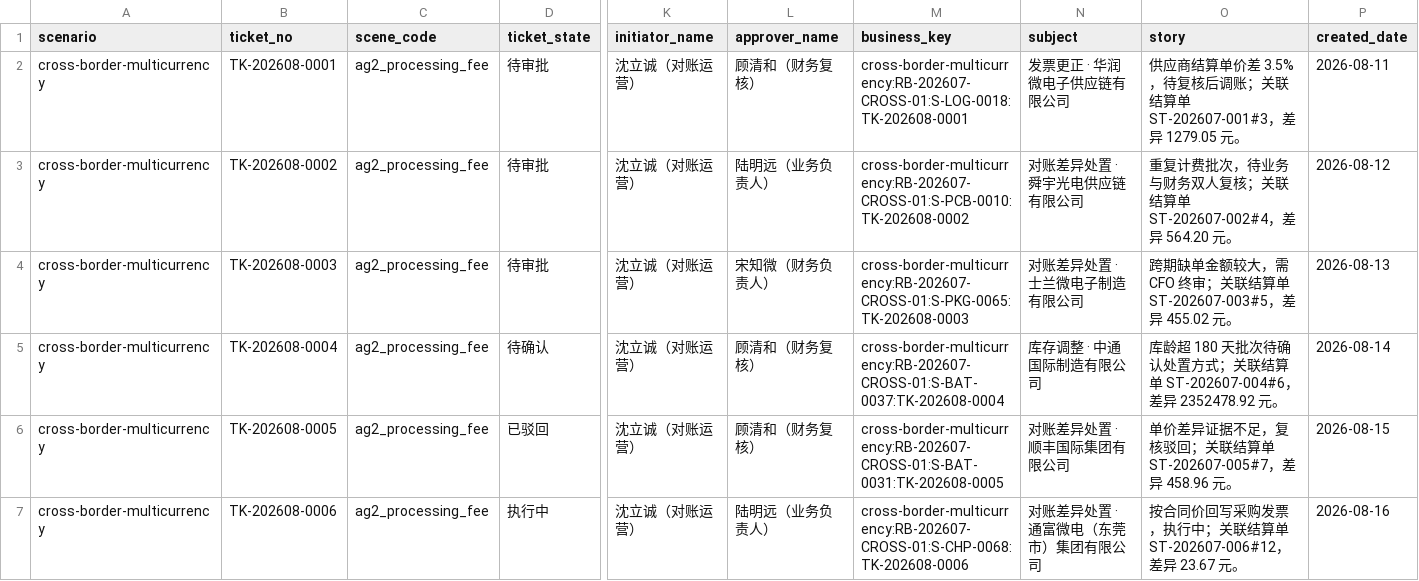
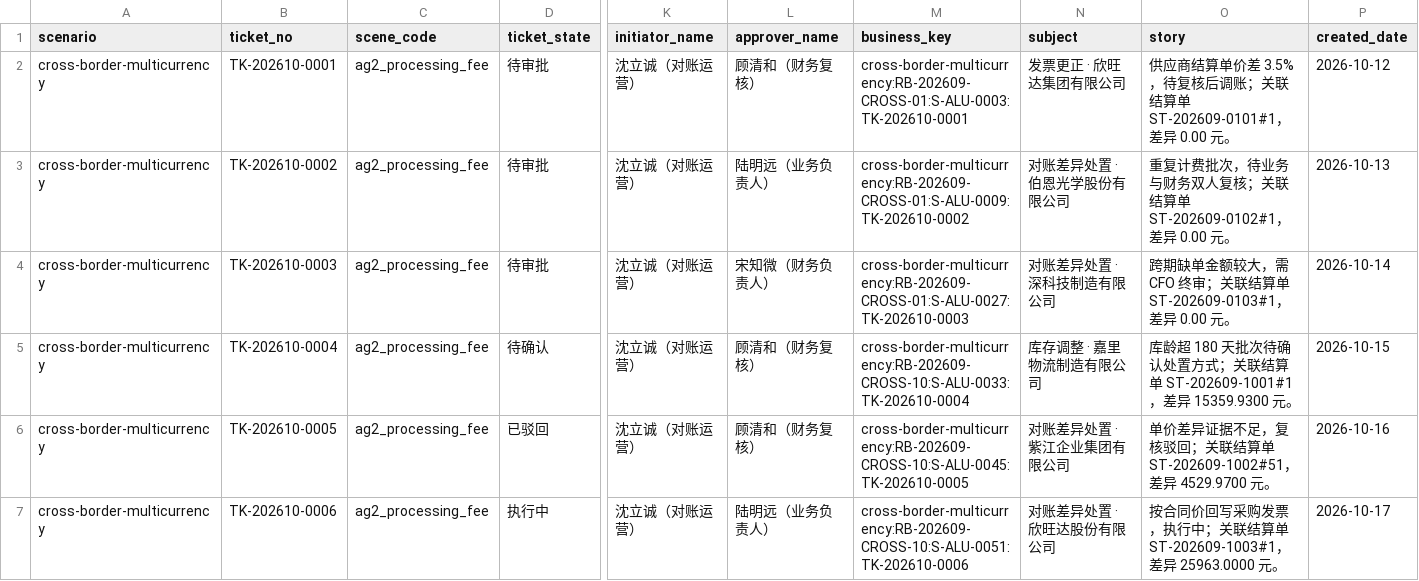
Before and after one commit to Hulk-Zhao/smart-ERP, a CSV file: demo/scenarios/cross-border-multicurrency/ticket_case.csv, drawn as a sheet; only a part is shown, gaps mark what is left out; the diff covers the shown part only; the diff names each change by its address in the sheet, - before the commit and + after, or states it on an @@ line.

```diff
--- a/demo/scenarios/cross-border-multicurrency/ticket_case.csv
+++ b/demo/scenarios/cross-border-multicurrency/ticket_case.csv
-B2 (ticket_no): TK-202608-0001
+B2 (ticket_no): TK-202610-0001
-M2 (business_key): cross-border-multicurrency:RB-202607-CROSS-01:S-LOG-0018:TK-202608-0001
+M2 (business_key): cross-border-multicurrency:RB-202609-CROSS-01:S-ALU-0003:TK-202610-0001
-N2 (subject): 发票更正 · 华润微电子供应链有限公司
+N2 (subject): 发票更正 · 欣旺达集团有限公司
-O2 (story): …结算单 ST-202607-001#3，差异 1279.05 元。
+O2 (story): …结算单 ST-202609-0101#1，差异 0.00 元。
-P2 (created_date): 2026-08-11
+P2 (created_date): 2026-10-12
-B3 (ticket_no): TK-202608-0002
+B3 (ticket_no): TK-202610-0002
-M3 (business_key): cross-border-multicurrency:RB-202607-CROSS-01:S-PCB-0010:TK-202608-0002
+M3 (business_key): cross-border-multicurrency:RB-202609-CROSS-01:S-ALU-0009:TK-202610-0002
-N3 (subject): 对账差异处置 · 舜宇光电供应链有限公司
+N3 (subject): 对账差异处置 · 伯恩光学股份有限公司
-O3 (story): …结算单 ST-202607-002#4，差异 564.20 元。
+O3 (story): …结算单 ST-202609-0102#1，差异 0.00 元。
-P3 (created_date): 2026-08-12
+P3 (created_date): 2026-10-13
-B4 (ticket_no): TK-202608-0003
+B4 (ticket_no): TK-202610-0003
-M4 (business_key): cross-border-multicurrency:RB-202607-CROSS-01:S-PKG-0065:TK-202608-0003
+M4 (business_key): cross-border-multicurrency:RB-202609-CROSS-01:S-ALU-0027:TK-202610-0003
-N4 (subject): 对账差异处置 · 士兰微电子制造有限公司
+N4 (subject): 对账差异处置 · 深科技制造有限公司
-O4 (story): …结算单 ST-202607-003#5，差异 455.02 元。
+O4 (story): …结算单 ST-202609-0103#1，差异 0.00 元。
-P4 (created_date): 2026-08-13
+P4 (created_date): 2026-10-14
-B5 (ticket_no): TK-202608-0004
+B5 (ticket_no): TK-202610-0004
-M5 (business_key): cross-border-multicurrency:RB-202607-CROSS-01:S-BAT-0037:TK-202608-0004
+M5 (business_key): cross-border-multicurrency:RB-202609-CROSS-10:S-ALU-0033:TK-202610-0004
-N5 (subject): 库存调整 · 中通国际制造有限公司
+N5 (subject): 库存调整 · 嘉里物流制造有限公司
-O5 (story): …结算单 ST-202607-004#6，差异 2352478.92 元。
+O5 (story): …结算单 ST-202609-1001#1，差异 15359.9300 元。
-P5 (created_date): 2026-08-14
+P5 (created_date): 2026-10-15
-B6 (ticket_no): TK-202608-0005
+B6 (ticket_no): TK-202610-0005
-M6 (business_key): cross-border-multicurrency:RB-202607-CROSS-01:S-BAT-0031:TK-202608-0005
+M6 (business_key): cross-border-multicurrency:RB-202609-CROSS-10:S-ALU-0045:TK-202610-0005
-N6 (subject): 对账差异处置 · 顺丰国际集团有限公司
+N6 (subject): 对账差异处置 · 紫江企业集团有限公司
-O6 (story): …结算单 ST-202607-005#7，差异 458.96 元。
+O6 (story): …结算单 ST-202609-1002#51，差异 4529.9700 元。
-P6 (created_date): 2026-08-15
+P6 (created_date): 2026-10-16
-B7 (ticket_no): TK-202608-0006
+B7 (ticket_no): TK-202610-0006
-M7 (business_key): cross-border-multicurrency:RB-202607-CROSS-01:S-CHP-0068:TK-202608-0006
+M7 (business_key): cross-border-multicurrency:RB-202609-CROSS-10:S-ALU-0051:TK-202610-0006
-N7 (subject): 对账差异处置 · 通富微电（东莞市）集团有限公司
+N7 (subject): 对账差异处置 · 欣旺达股份有限公司
-O7 (story): …结算单 ST-202607-006#12，差异 23.67 元。
+O7 (story): …结算单 ST-202609-1003#1，差异 25963.0000 元。
-P7 (created_date): 2026-08-16
+P7 (created_date): 2026-10-17
```
Also changed, not shown: 1 added row and 48 edited cells elsewhere in this file, demo/scenarios/fmcg-distribution/ticket_case.csv, demo/scenarios/manufacturing-multi-plant/ticket_case.csv, 13 other files.
